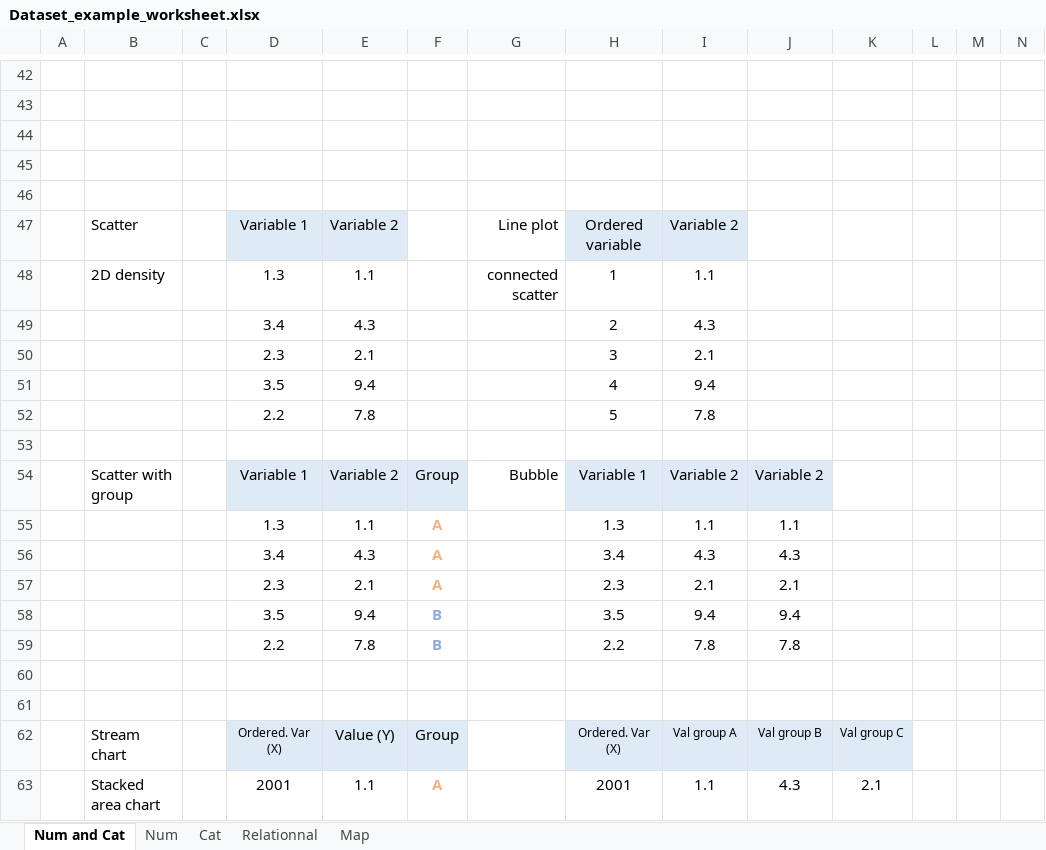
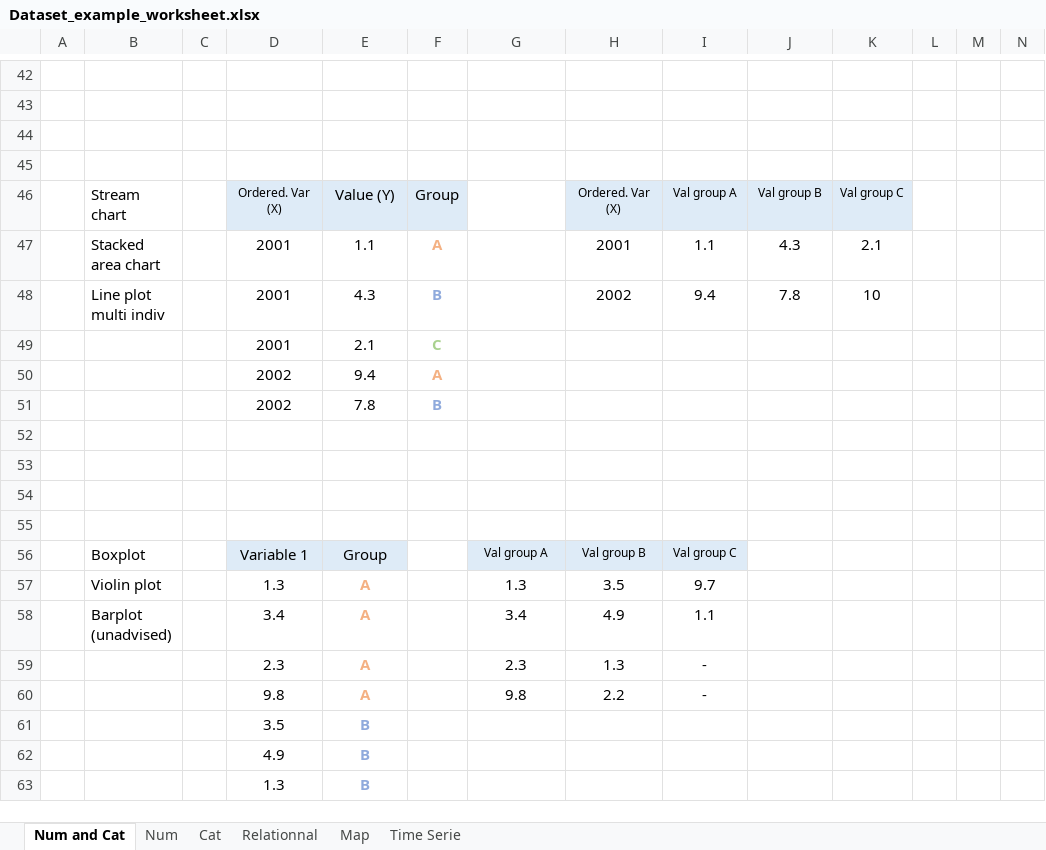
Before and after one commit to holtzy/data_to_viz, an Excel workbook: Example_dataset/Dataset_example_worksheet.xlsx, sheet Num and Cat, drawn as a sheet; only a part is shown, gaps mark what is left out; the shorter side is filled out with more unchanged rows; values as stored, in another font and other column widths than the file's, no borders; rows hold the shown columns only; the diff names each change by its address in the sheet, - before the commit and + after, or states it on an @@ line.

```diff
--- a/Example_dataset/Dataset_example_worksheet.xlsx (sheet Num and Cat)
+++ b/Example_dataset/Dataset_example_worksheet.xlsx (sheet Num and Cat)
+sheet tab: Time Serie
-row 46: (empty)
-row 47:  | Scatter |  | Variable 1 | Variable 2 |  | Line plot | Ordered variable | Variable 2
-row 48:  | 2D density |  | 1.3 | 1.1 |  | connected scatter | 1 | 1.1
-row 49:  |  |  | 3.4 | 4.3 |  |  | 2 | 4.3
-row 50:  |  |  | 2.3 | 2.1 |  |  | 3 | 2.1
-row 51:  |  |  | 3.5 | 9.4 |  |  | 4 | 9.4
-row 52:  |  |  | 2.2 | 7.8 |  |  | 5 | 7.8
-row 53: (empty)
-row 54:  | Scatter with group |  | Variable 1 | Variable 2 | Group | Bubble | Variable 1 | Variable 2 | Variable 2
-row 55:  |  |  | 1.3 | 1.1 | A |  | 1.3 | 1.1 | 1.1
-row 56:  |  |  | 3.4 | 4.3 | A |  | 3.4 | 4.3 | 4.3
-row 57:  |  |  | 2.3 | 2.1 | A |  | 2.3 | 2.1 | 2.1
-row 58:  |  |  | 3.5 | 9.4 | B |  | 3.5 | 9.4 | 9.4
-row 59:  |  |  | 2.2 | 7.8 | B |  | 2.2 | 7.8 | 7.8
-row 60: (empty)
-row 61: (empty)
```
Also changed, not shown: sheet Relationnal, 2 other files.
